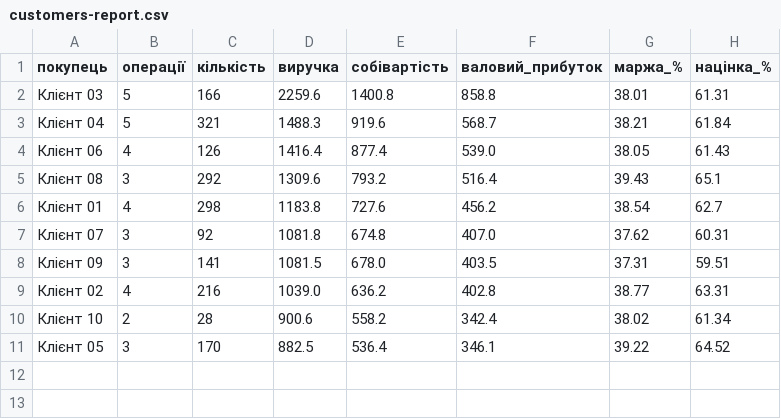
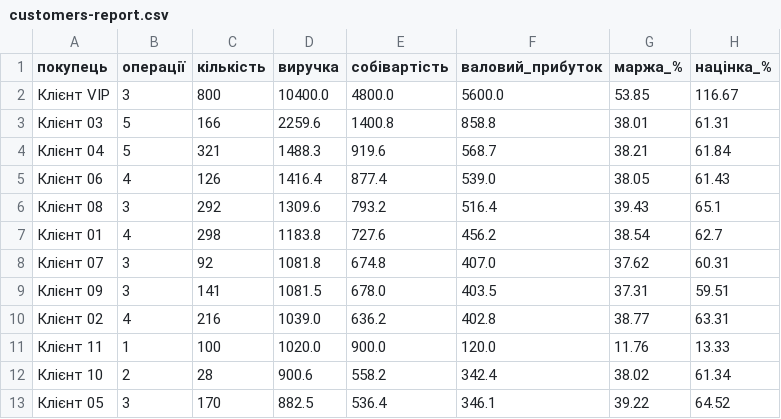
Before and after one commit to Shkarupii/ai-business-automation-lab, a CSV file: commercial-analysis/output/customers-report.csv, drawn as a sheet.

```diff
--- a/commercial-analysis/output/customers-report.csv
+++ b/commercial-analysis/output/customers-report.csv
@@ -1,2 +1,3 @@
 покупець,операції,кількість,виручка,собівартість,валовий_прибуток,маржа_%,націнка_%
+Клієнт VIP,3,800,10400.0,4800.0,5600.0,53.85,116.67
 Клієнт 03,5,166,2259.6,1400.8,858.8,38.01,61.31
@@ -9,2 +10,3 @@
 Клієнт 02,4,216,1039.0,636.2,402.8,38.77,63.31
+Клієнт 11,1,100,1020.0,900.0,120.0,11.76,13.33
 Клієнт 10,2,28,900.6,558.2,342.4,38.02,61.34
```
Also changed, not shown: commercial-analysis/examples/demo-komertsiini-dani.csv, commercial-analysis/output/commercial-report.csv, 3 other files.
